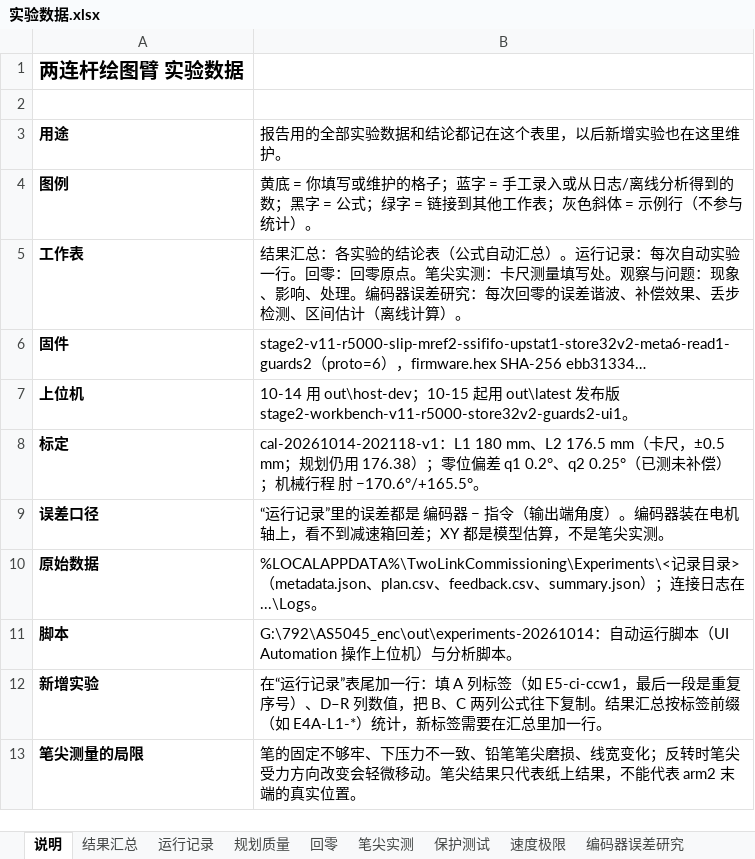
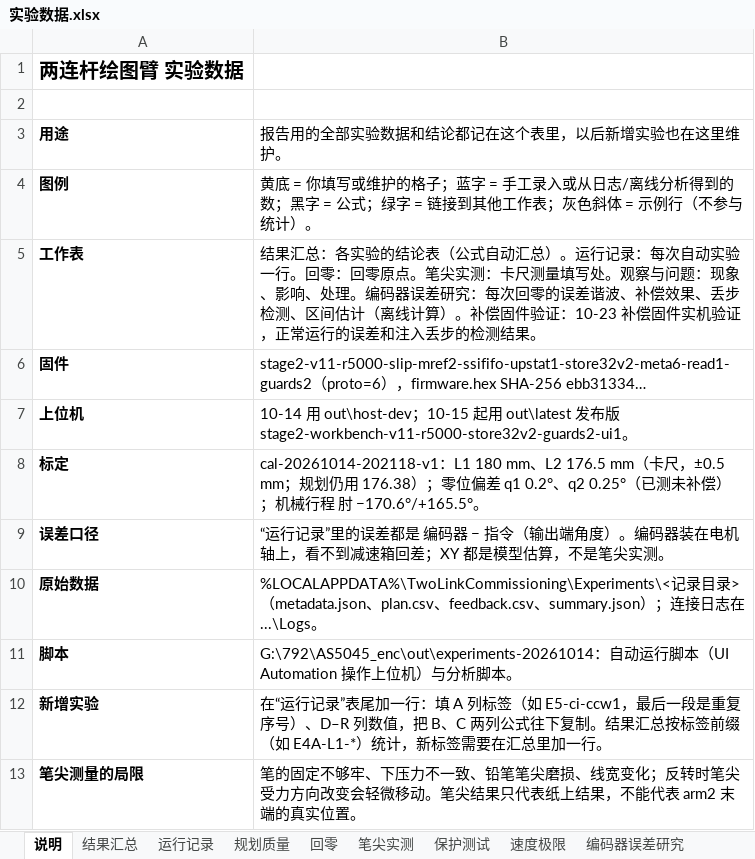
Before and after one commit to AGI-Junkie/792-AS5045, an Excel workbook: experiments/实验数据.xlsx, sheet 说明, drawn as a sheet; values as stored, in another font and other column widths than the file's, no borders; the diff names each change by its address in the sheet, - before the commit and + after, or states it on an @@ line.

```diff
--- a/experiments/实验数据.xlsx (sheet 说明)
+++ b/experiments/实验数据.xlsx (sheet 说明)
-B5: …计算）。
+B5: …计算）。补偿固件验证：10-23 补偿固件实机验证，正常运行的误差和注入丢步的检测结果。
```
Also changed, not shown: sheet 结果汇总, sheet 规划质量, sheet 速度极限, sheet 运行记录, sheet 笔尖实测, sheet 回零, 1 more sheet, other sheet tabs.
